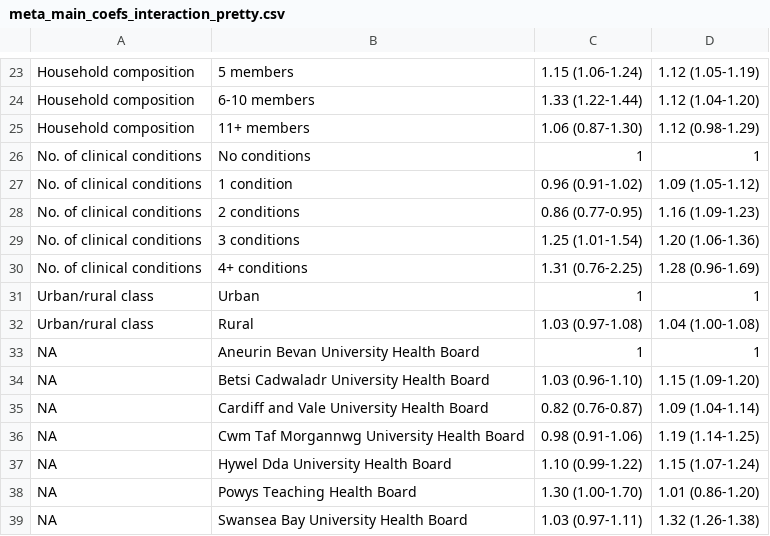
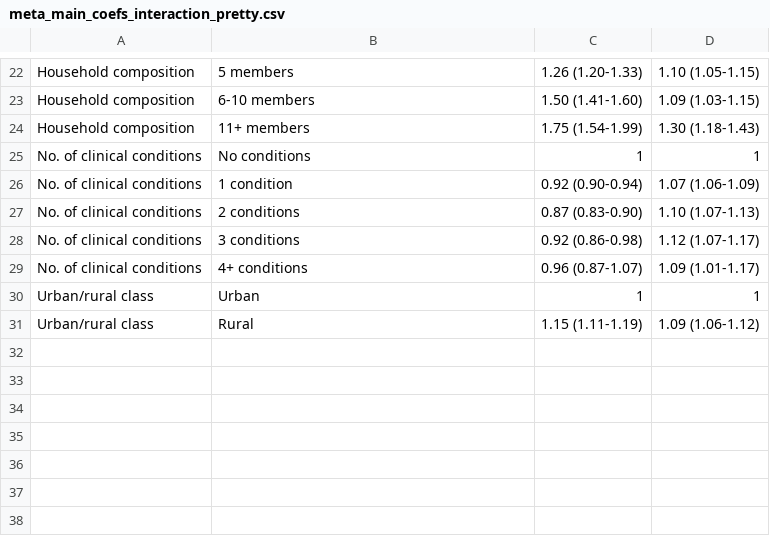
Before and after one commit to stubedston/dacvap-c19-flu-vaccine-disparity, a CSV file: main/data_odds_ratios/meta_main_coefs_interaction_pretty.csv, drawn as a sheet; only a part is shown, gaps mark what is left out; removed rows and columns are numbered as before the commit, all else as after; the diff covers the shown part only; the diff names each change by its address in the sheet, - before the commit and + after, or states it on an @@ line.

```diff
--- a/main/data_odds_ratios/meta_main_coefs_interaction_pretty.csv
+++ b/main/data_odds_ratios/meta_main_coefs_interaction_pretty.csv
-C22: 1.15 (1.06-1.24)
+C22: 1.26 (1.20-1.33)
-D22: 1.12 (1.05-1.19)
+D22: 1.10 (1.05-1.15)
-C23: 1.33 (1.22-1.44)
+C23: 1.50 (1.41-1.60)
-D23: 1.12 (1.04-1.20)
+D23: 1.09 (1.03-1.15)
-C24: 1.06 (0.87-1.30)
+C24: 1.75 (1.54-1.99)
-D24: 1.12 (0.98-1.29)
+D24: 1.30 (1.18-1.43)
-C26: 0.96 (0.91-1.02)
+C26: 0.92 (0.90-0.94)
-D26: 1.09 (1.05-1.12)
+D26: 1.07 (1.06-1.09)
-C27: 0.86 (0.77-0.95)
+C27: 0.87 (0.83-0.90)
-D27: 1.16 (1.09-1.23)
+D27: 1.10 (1.07-1.13)
-C28: 1.25 (1.01-1.54)
+C28: 0.92 (0.86-0.98)
-D28: 1.20 (1.06-1.36)
+D28: 1.12 (1.07-1.17)
-C29: 1.31 (0.76-2.25)
+C29: 0.96 (0.87-1.07)
-D29: 1.28 (0.96-1.69)
+D29: 1.09 (1.01-1.17)
-C31: 1.03 (0.97-1.08)
+C31: 1.15 (1.11-1.19)
-D31: 1.04 (1.00-1.08)
+D31: 1.09 (1.06-1.12)
-row 33: NA | Aneurin Bevan University Health Board | 1 | 1
-row 34: NA | Betsi Cadwaladr University Health Board | 1.03 (0.96-1.10) | 1.15 (1.09-1.20)
-row 35: NA | Cardiff and Vale University Health Board | 0.82 (0.76-0.87) | 1.09 (1.04-1.14)
-row 36: NA | Cwm Taf Morgannwg University Health Board | 0.98 (0.91-1.06) | 1.19 (1.14-1.25)
-row 37: NA | Hywel Dda University Health Board | 1.10 (0.99-1.22) | 1.15 (1.07-1.24)
-row 38: NA | Powys Teaching Health Board | 1.30 (1.00-1.70) | 1.01 (0.86-1.20)
-row 39: NA | Swansea Bay University Health Board | 1.03 (0.97-1.11) | 1.32 (1.26-1.38)
```
Also changed, not shown: 1 removed row and 30 edited cells elsewhere in this file, 23 other files.
